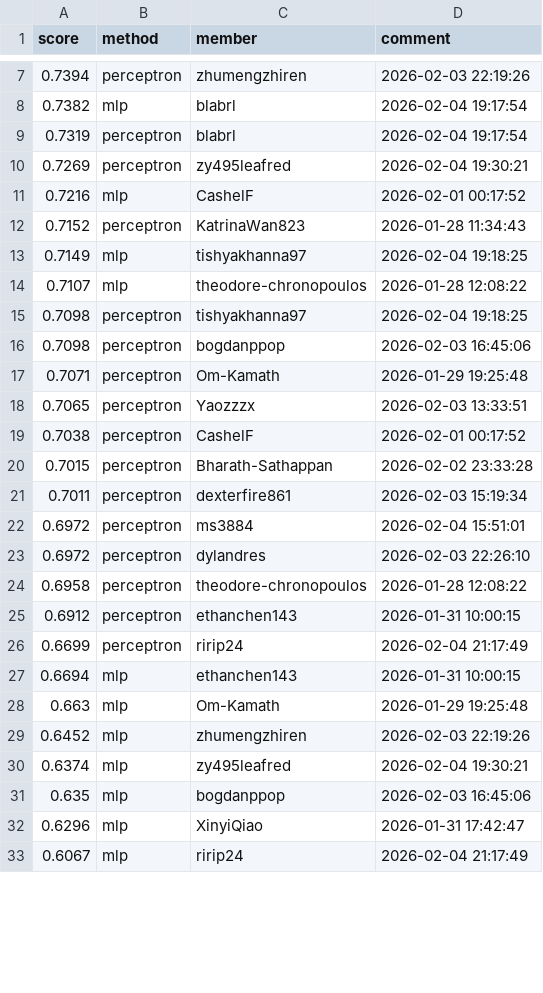
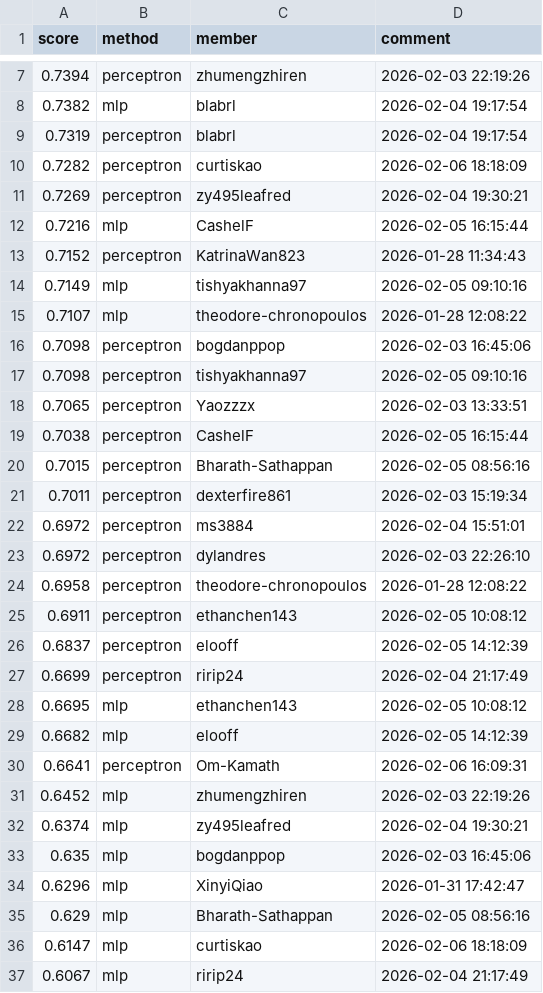
Before and after one commit to Cornell-Tech-CS5744-Spring-2026/leaderboards, a CSV file: a1/newsgroups.csv, drawn as a sheet; only a part is shown, gaps mark what is left out; the diff covers the shown part only.

Commit message:
Leaderboard Update

```diff
--- a/a1/newsgroups.csv
+++ b/a1/newsgroups.csv
@@ -9,13 +9,13 @@ score,method,member,comment
 0.7319,perceptron,blabrl,2026-02-04 19:17:54
+0.7282,perceptron,curtiskao,2026-02-06 18:18:09
 0.7269,perceptron,zy495leafred,2026-02-04 19:30:21
-0.7216,mlp,CashelF,2026-02-01 00:17:52
+0.7216,mlp,CashelF,2026-02-05 16:15:44
 0.7152,perceptron,KatrinaWan823,2026-01-28 11:34:43
-0.7149,mlp,tishyakhanna97,2026-02-04 19:18:25
+0.7149,mlp,tishyakhanna97,2026-02-05 09:10:16
 0.7107,mlp,theodore-chronopoulos,2026-01-28 12:08:22
-0.7098,perceptron,tishyakhanna97,2026-02-04 19:18:25
 0.7098,perceptron,bogdanppop,2026-02-03 16:45:06
-0.7071,perceptron,Om-Kamath,2026-01-29 19:25:48
+0.7098,perceptron,tishyakhanna97,2026-02-05 09:10:16
 0.7065,perceptron,Yaozzzx,2026-02-03 13:33:51
-0.7038,perceptron,CashelF,2026-02-01 00:17:52
-0.7015,perceptron,Bharath-Sathappan,2026-02-02 23:33:28
+0.7038,perceptron,CashelF,2026-02-05 16:15:44
+0.7015,perceptron,Bharath-Sathappan,2026-02-05 08:56:16
 0.7011,perceptron,dexterfire861,2026-02-03 15:19:34
@@ -24,6 +24,8 @@ score,method,member,comment
 0.6958,perceptron,theodore-chronopoulos,2026-01-28 12:08:22
-0.6912,perceptron,ethanchen143,2026-01-31 10:00:15
+0.6911,perceptron,ethanchen143,2026-02-05 10:08:12
+0.6837,perceptron,elooff,2026-02-05 14:12:39
 0.6699,perceptron,ririp24,2026-02-04 21:17:49
-0.6694,mlp,ethanchen143,2026-01-31 10:00:15
-0.663,mlp,Om-Kamath,2026-01-29 19:25:48
+0.6695,mlp,ethanchen143,2026-02-05 10:08:12
+0.6682,mlp,elooff,2026-02-05 14:12:39
+0.6641,perceptron,Om-Kamath,2026-02-06 16:09:31
 0.6452,mlp,zhumengzhiren,2026-02-03 22:19:26
@@ -32,2 +34,4 @@ score,method,member,comment
 0.6296,mlp,XinyiQiao,2026-01-31 17:42:47
+0.629,mlp,Bharath-Sathappan,2026-02-05 08:56:16
+0.6147,mlp,curtiskao,2026-02-06 18:18:09
 0.6067,mlp,ririp24,2026-02-04 21:17:49
```
Also changed, not shown: 17 added rows, 7 removed rows, 44 moved rows and 12 edited cells elsewhere in this file.
